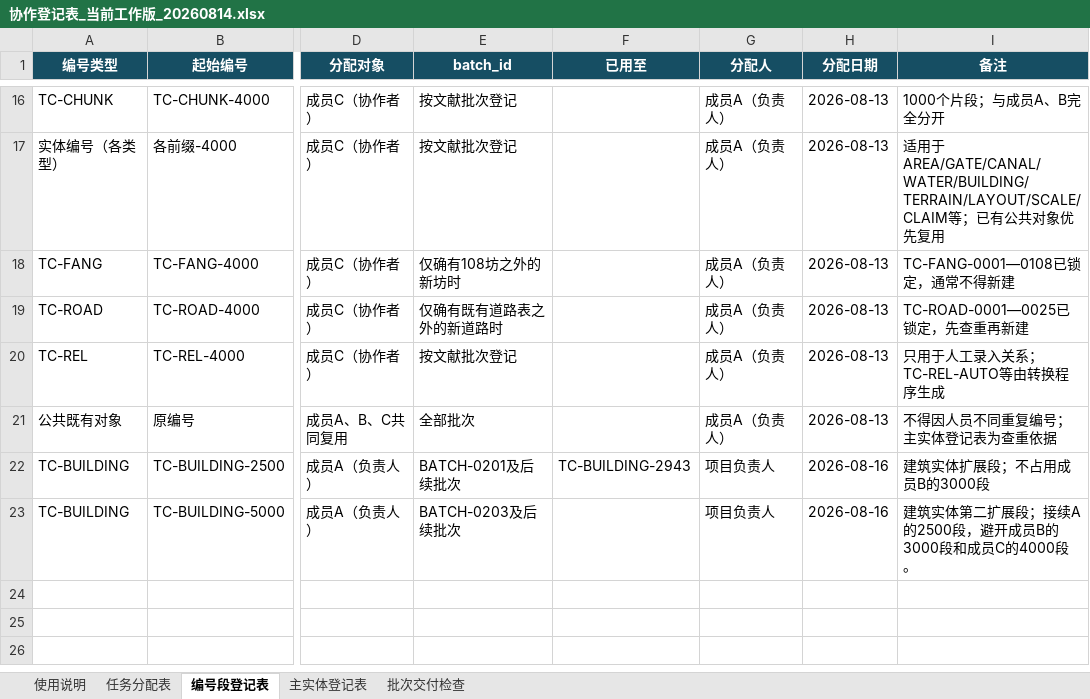
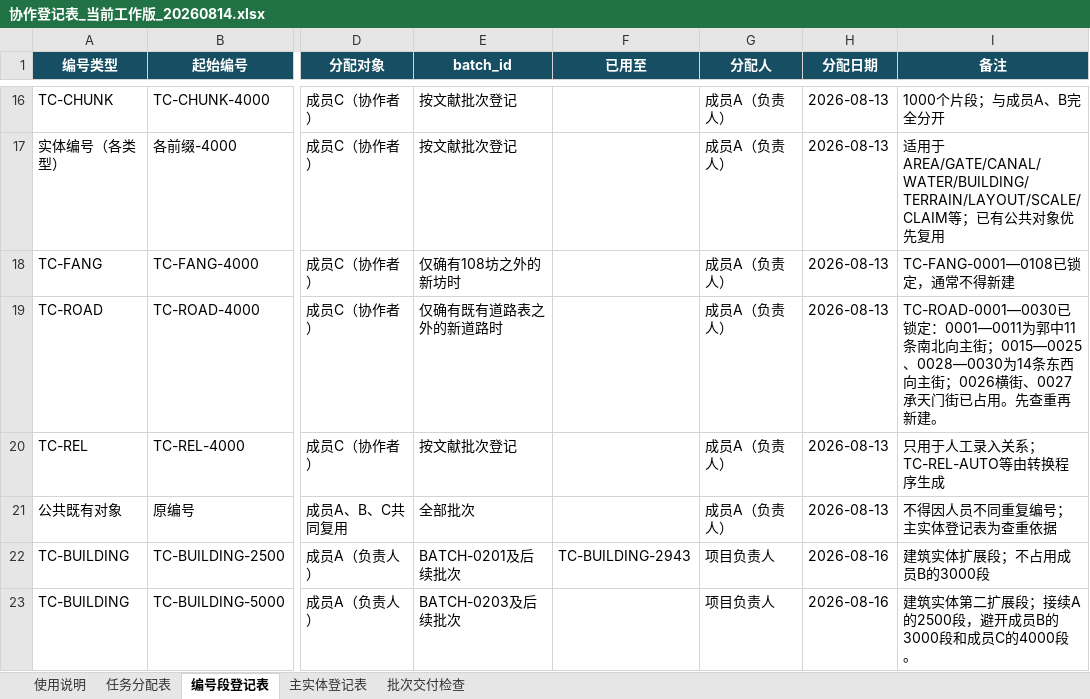
Before and after one commit to RIiiiiii-t/tang-changan-knowledge-graph, an Excel workbook: 07-协作包/唐长安城知识图谱_三人协作包_v2_20260814/01-协作表与模板/协作登记表_当前工作版_20260814.xlsx, sheet 编号段登记表, drawn as a sheet; only a part is shown, gaps mark what is left out; values as stored, in another font and other column widths than the file's, no borders; the diff covers the shown part only; the diff names each change by its address in the sheet, - before the commit and + after, or states it on an @@ line.

```diff
--- a/07-协作包/唐长安城知识图谱_三人协作包_v2_20260814/01-协作表与模板/协作登记表_当前工作版_20260814.xlsx (sheet 编号段登记表)
+++ b/07-协作包/唐长安城知识图谱_三人协作包_v2_20260814/01-协作表与模板/协作登记表_当前工作版_20260814.xlsx (sheet 编号段登记表)
-I19 (备注): TC-ROAD-0001—0025已锁定，先查重再新建
+I19 (备注): TC-ROAD-0001—0030已锁定：0001—0011为郭中11条南北向主街；0015—0025、0028—0030为14条东西向主街；0026横街、0027承天门街已占用。先查重再新建。
```
Also changed, not shown: 1 added row and 2 edited cells elsewhere in this sheet, sheet 主实体登记表.
